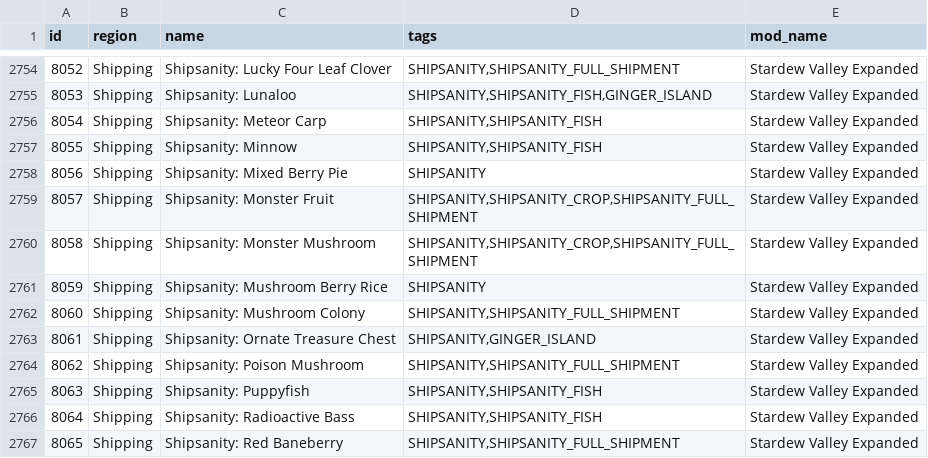
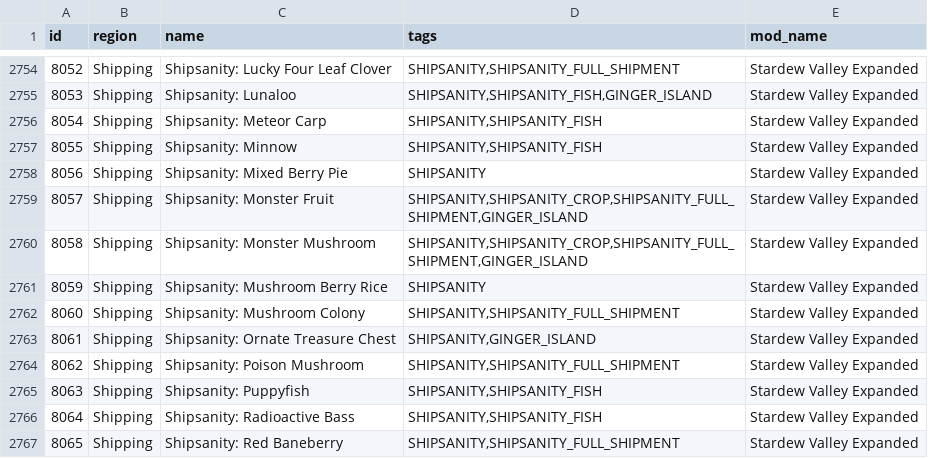
Before and after one commit to EmilyV99/Archipelago, a CSV file: worlds/stardew_valley/data/locations.csv, drawn as a sheet; only a part is shown, gaps mark what is left out.

Commit message:
Fix Ginger Island Acces Rules

```diff
--- a/worlds/stardew_valley/data/locations.csv
+++ b/worlds/stardew_valley/data/locations.csv
@@ -2758,4 +2758,4 @@ id,region,name,tags,mod_name
 8056,Shipping,Shipsanity: Mixed Berry Pie,SHIPSANITY,Stardew Valley Expanded
-8057,Shipping,Shipsanity: Monster Fruit,"SHIPSANITY,SHIPSANITY_CROP,SHIPSANITY_FULL_SHIPMENT",Stardew Valley Expanded
-8058,Shipping,Shipsanity: Monster Mushroom,"SHIPSANITY,SHIPSANITY_CROP,SHIPSANITY_FULL_SHIPMENT",Stardew Valley Expanded
+8057,Shipping,Shipsanity: Monster Fruit,"SHIPSANITY,SHIPSANITY_CROP,SHIPSANITY_FULL_SHIPMENT,GINGER_ISLAND",Stardew Valley Expanded
+8058,Shipping,Shipsanity: Monster Mushroom,"SHIPSANITY,SHIPSANITY_CROP,SHIPSANITY_FULL_SHIPMENT,GINGER_ISLAND",Stardew Valley Expanded
 8059,Shipping,Shipsanity: Mushroom Berry Rice,SHIPSANITY,Stardew Valley Expanded
```
Also changed, not shown: 1 other file.
